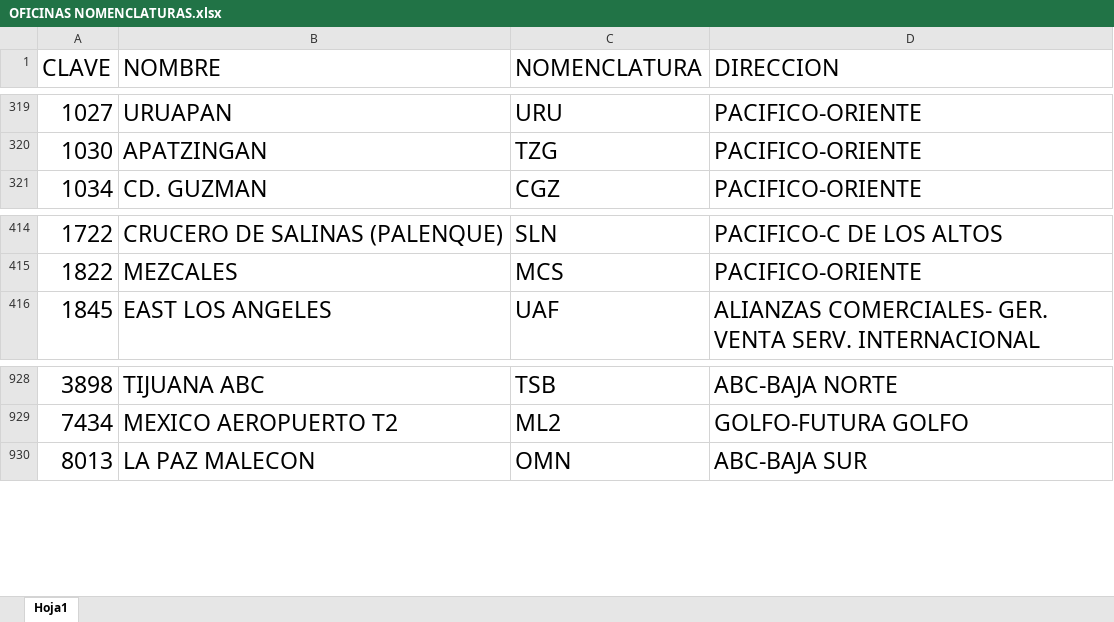
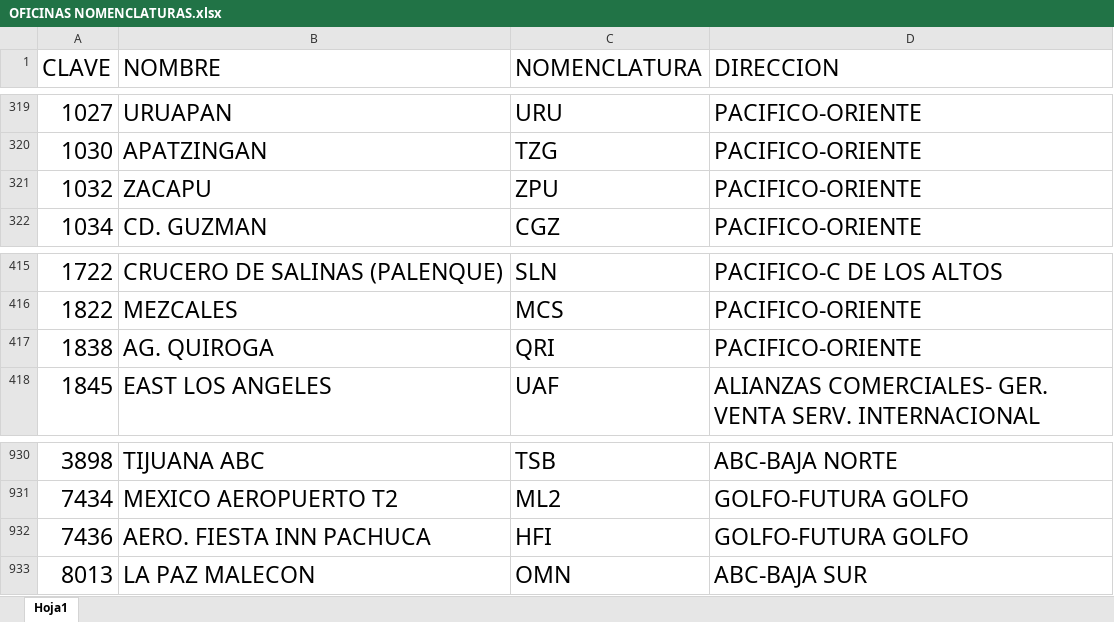
Before and after one commit to EdgarMisaelOsornio/CREACION-DE-CLAVES, an Excel workbook: OFICINAS NOMENCLATURAS.xlsx, sheet Hoja1, drawn as a sheet; only a part is shown, gaps mark what is left out; values as stored, in another font and other column widths than the file's, no borders; the diff names each change by its address in the sheet, - before the commit and + after, or states it on an @@ line.

```diff
--- a/OFICINAS NOMENCLATURAS.xlsx (sheet Hoja1)
+++ b/OFICINAS NOMENCLATURAS.xlsx (sheet Hoja1)
+row 321: 1032 | ZACAPU | ZPU | PACIFICO-ORIENTE
+row 417: 1838 | AG. QUIROGA | QRI | PACIFICO-ORIENTE
+row 932: 7436 | AERO. FIESTA INN PACHUCA | HFI | GOLFO-FUTURA GOLFO
```
Also changed, not shown: 1 other file.
